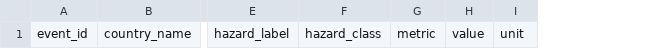
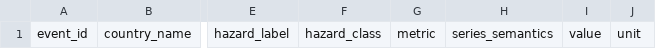
Before and after one commit to Metaculus/metac-bot-template, a CSV file: resolver/staging/reliefweb.csv, drawn as a sheet; only a part is shown, gaps mark what is left out; the diff names each change by its address in the sheet, - before the commit and + after, or states it on an @@ line.

```diff
--- a/resolver/staging/reliefweb.csv
+++ b/resolver/staging/reliefweb.csv
+column H, row 1: series_semantics
```
Also changed, not shown: resolver/staging/emdat.csv, resolver/staging/gdacs.csv, 20 other files.
